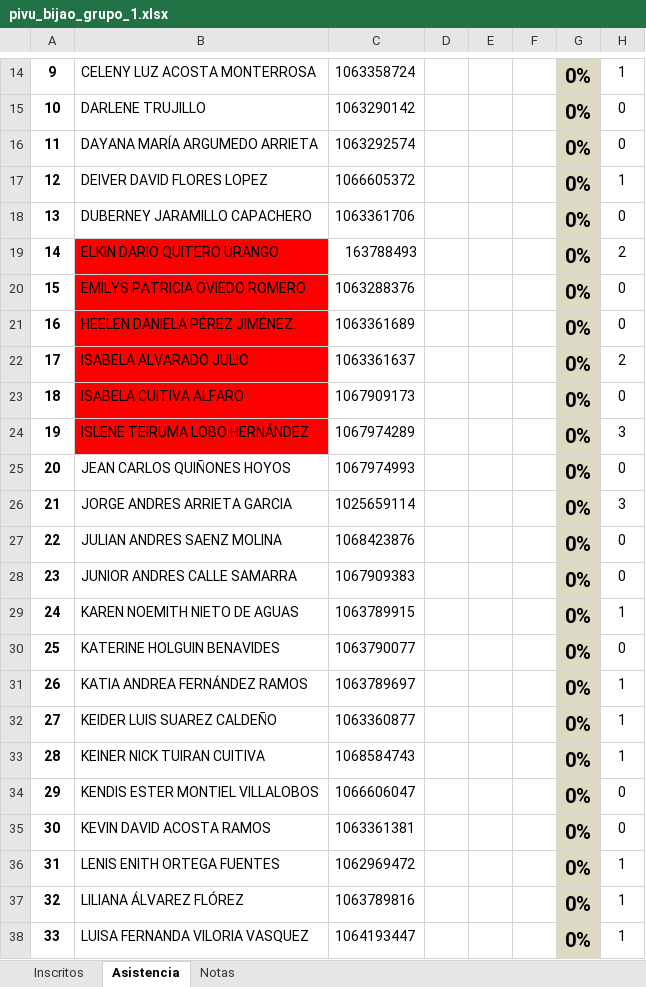
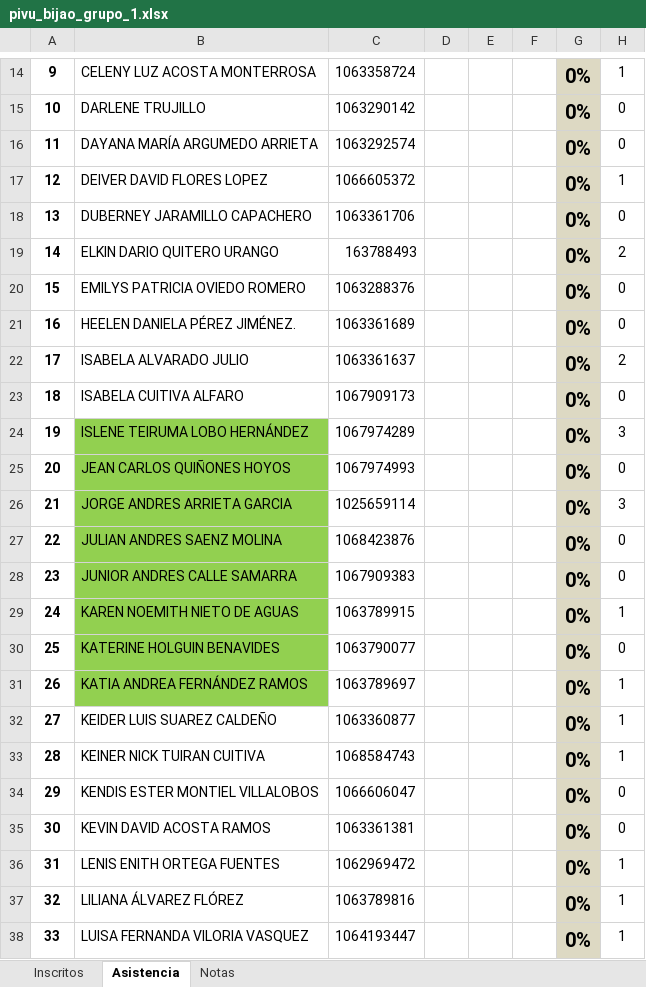
Before and after one commit to marco-canas/camino-udea, an Excel workbook: 9_asistencia_evaluacion/pivu_bijao_grupo_1.xlsx, sheet Asistencia, drawn as a sheet; only a part is shown, gaps mark what is left out; values as stored, in another font and other column widths than the file's, no borders; charts and pictures not drawn; the diff names each change by its address in the sheet, - before the commit and + after, or states it on an @@ line.

```diff
--- a/9_asistencia_evaluacion/pivu_bijao_grupo_1.xlsx (sheet Asistencia)
+++ b/9_asistencia_evaluacion/pivu_bijao_grupo_1.xlsx (sheet Asistencia)
-B19:B23 fill: #FF0000
+B19:B23 fill: none
-B24 fill: #FF0000
+B24 fill: #92D050
-B25:B31 fill: none
+B25:B31 fill: #92D050
```
Also changed, not shown: sheet Inscritos, 4 other files.
